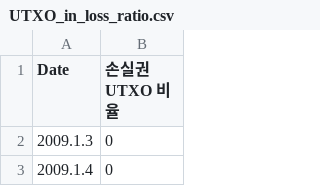
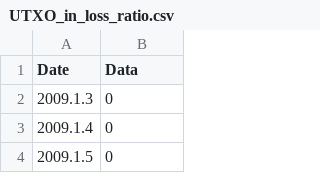
Before and after one commit to heun630/Onchain-Data-Eval-Algorithm, a CSV file: data/UTXO_in_loss_ratio.csv, drawn as a sheet; only a part is shown; the shorter side is filled out with more unchanged rows.

```diff
--- a/data/UTXO_in_loss_ratio.csv
+++ b/data/UTXO_in_loss_ratio.csv
@@ -1,2 +1,2 @@
-Date,손실권 UTXO 비율
+Date,Data
 2009.1.3,0
```
Also changed, not shown: data/UTXO_age_distribution_12m_to_18m.csv, data/UTXO_age_distribution_1m_to_3m.csv, 19 other files.
